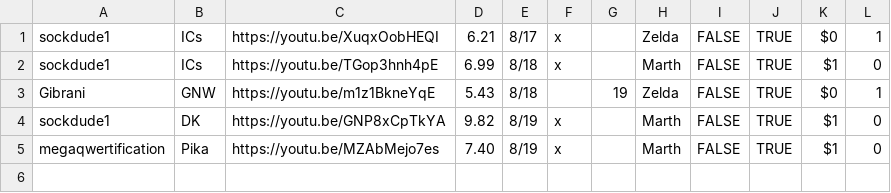
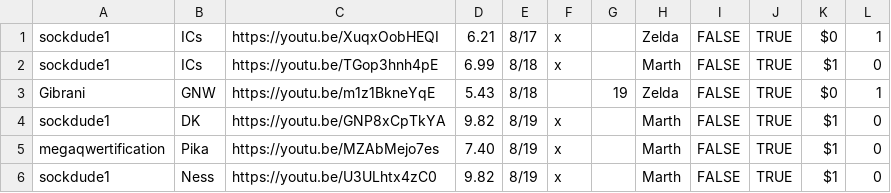
Before and after one commit to gainge/tas-matrix-marathon, a CSV file: res/data/marth.csv, drawn as a sheet; the diff names each change by its address in the sheet, - before the commit and + after, or states it on an @@ line.

Commit message:
add ness 9.82

```diff
--- a/res/data/marth.csv
+++ b/res/data/marth.csv
+row 6: sockdude1 | Ness | https://youtu.be/U3ULhtx4zC0 | 9.82 | 8/19 | x |  | Marth | FALSE | TRUE | $1 | 0
```
